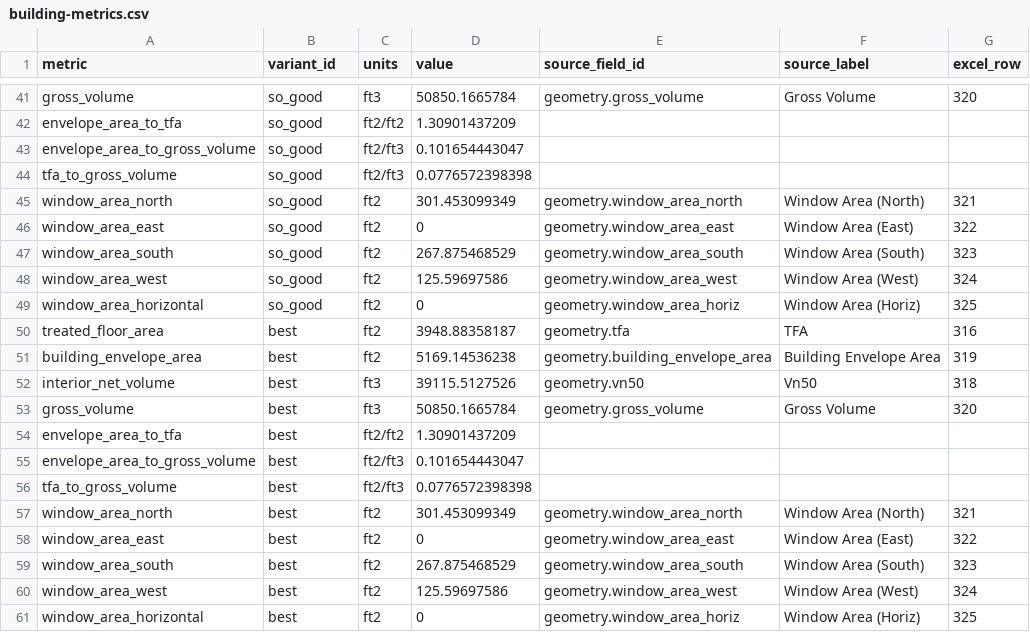
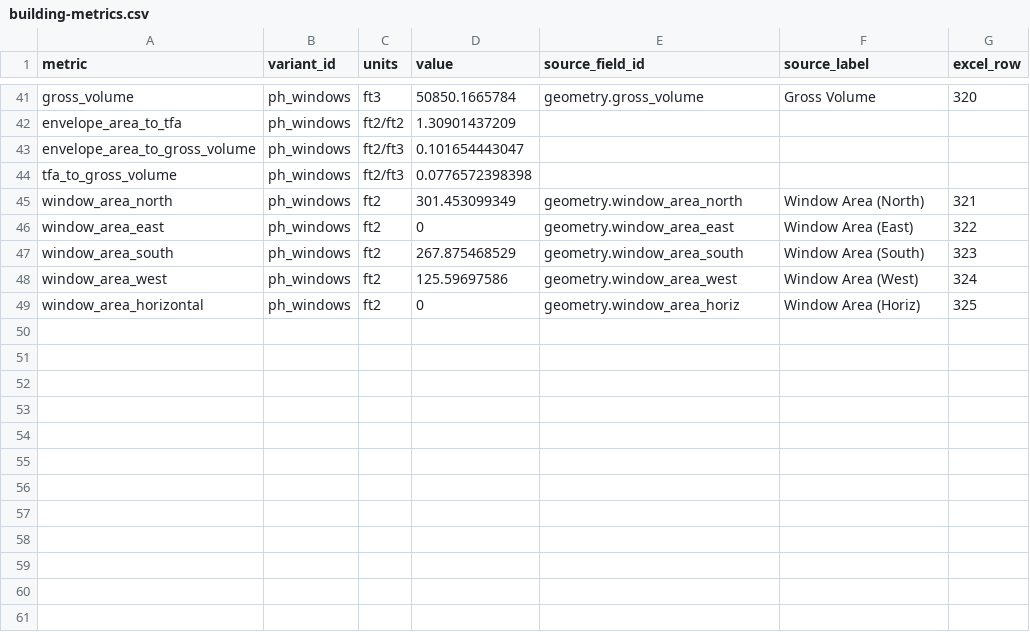
Before and after one commit to bldgtyp-projects/bt-proj-2620-lincoln, a CSV file: data/building-metrics.csv, drawn as a sheet; only a part is shown, gaps mark what is left out; the diff covers the shown part only; the diff names each change by its address in the sheet, - before the commit and + after, or states it on an @@ line.

```diff
--- a/data/building-metrics.csv
+++ b/data/building-metrics.csv
-B41:B49 (variant_id): so_good
+B41:B49 (variant_id): ph_windows
-row 50: treated_floor_area | best | ft2 | 3948.88358187 | geometry.tfa | TFA | 316
-row 51: building_envelope_area | best | ft2 | 5169.14536238 | geometry.building_envelope_area | Building Envelope Area | 319
-row 52: interior_net_volume | best | ft3 | 39115.5127526 | geometry.vn50 | Vn50 | 318
-row 53: gross_volume | best | ft3 | 50850.1665784 | geometry.gross_volume | Gross Volume | 320
-row 54: envelope_area_to_tfa | best | ft2/ft2 | 1.30901437209
-row 55: envelope_area_to_gross_volume | best | ft2/ft3 | 0.101654443047
-row 56: tfa_to_gross_volume | best | ft2/ft3 | 0.0776572398398
-row 57: window_area_north | best | ft2 | 301.453099349 | geometry.window_area_north | Window Area (North) | 321
-row 58: window_area_east | best | ft2 | 0 | geometry.window_area_east | Window Area (East) | 322
-row 59: window_area_south | best | ft2 | 267.875468529 | geometry.window_area_south | Window Area (South) | 323
-row 60: window_area_west | best | ft2 | 125.59697586 | geometry.window_area_west | Window Area (West) | 324
-row 61: window_area_horizontal | best | ft2 | 0 | geometry.window_area_horiz | Window Area (Horiz) | 325
```
Also changed, not shown: 27 edited cells elsewhere in this file, data/certification.csv, data/demand-detail.csv, 16 other files.
